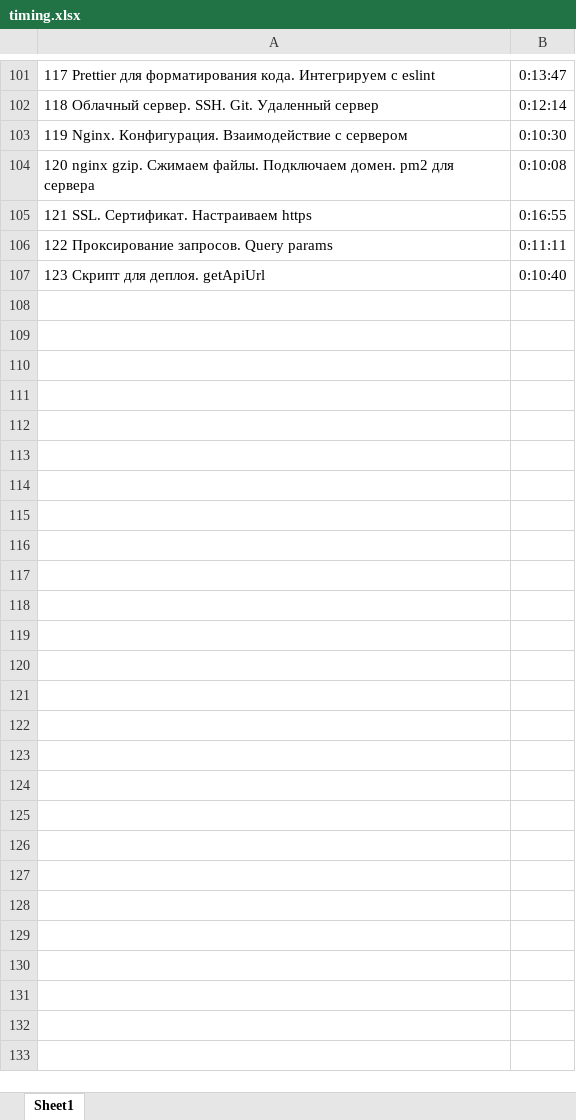
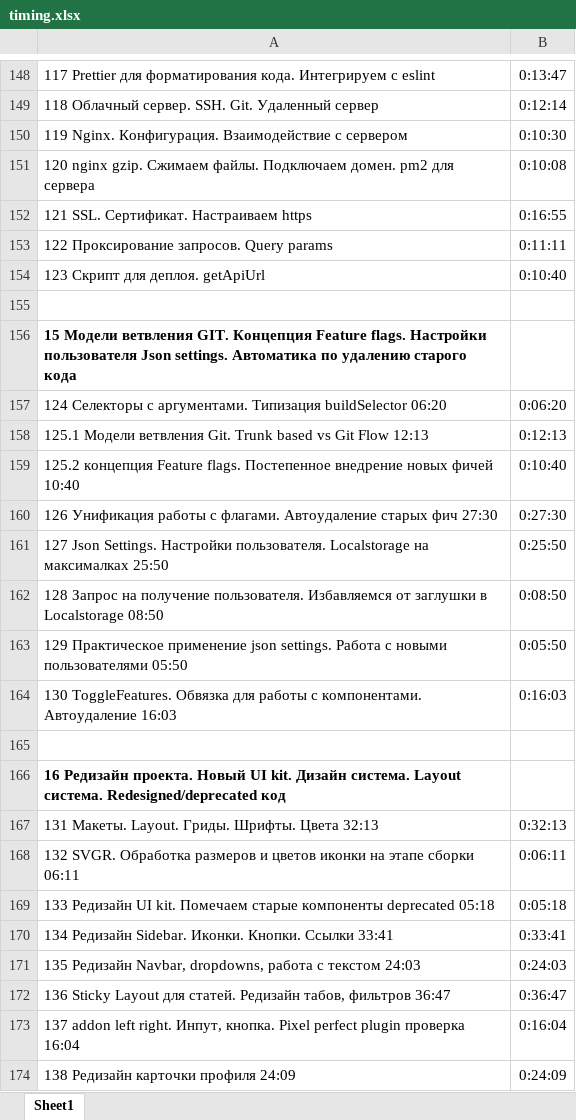
Before and after one commit to rizespb/SP-UlbiTV-Project, an Excel workbook: timing.xlsx, sheet Sheet1, drawn as a sheet; only a part is shown, gaps mark what is left out; values as stored, in another font and other column widths than the file's, no borders; the diff covers the shown part only; the diff names each change by its address in the sheet, - before the commit and + after, or states it on an @@ line.

```diff
--- a/timing.xlsx (sheet Sheet1)
+++ b/timing.xlsx (sheet Sheet1)
+row 155: (empty)
+row 156: 15 Модели ветвления GIT. Концепция Feature flags. Настройки пользователя Json settings. Автоматика по удалению старого кода
+row 157: 124 Селекторы с аргументами. Типизация buildSelector 06:20 | 0:06:20
+row 158: 125.1 Модели ветвления Git. Trunk based vs Git Flow 12:13 | 0:12:13
+row 159: 125.2 концепция Feature flags. Постепенное внедрение новых фичей 10:40 | 0:10:40
+row 160: 126 Унификация работы с флагами. Автоудаление старых фич 27:30 | 0:27:30
+row 161: 127 Json Settings. Настройки пользователя. Localstorage на максималках 25:50 | 0:25:50
+row 162: 128 Запрос на получение пользователя. Избавляемся от заглушки в Localstorage 08:50 | 0:08:50
+row 163: 129 Практическое применение json settings. Работа с новыми пользователями 05:50 | 0:05:50
+row 164: 130 ToggleFeatures. Обвязка для работы с компонентами. Автоудаление 16:03 | 0:16:03
+row 165: (empty)
+row 166: 16 Редизайн проекта. Новый UI kit. Дизайн система. Layout система. Redesigned/deprecated код
+row 167: 131 Макеты. Layout. Гриды. Шрифты. Цвета 32:13 | 0:32:13
+row 168: 132 SVGR. Обработка размеров и цветов иконки на этапе сборки 06:11 | 0:06:11
+row 169: 133 Редизайн UI kit. Помечаем старые компоненты deprecated 05:18 | 0:05:18
+row 170: 134 Редизайн Sidebar. Иконки. Кнопки. Ссылки 33:41 | 0:33:41
+row 171: 135 Редизайн Navbar, dropdowns, работа с текстом 24:03 | 0:24:03
+row 172: 136 Sticky Layout для статей. Редизайн табов, фильтров 36:47 | 0:36:47
+row 173: 137 addon left right. Инпут, кнопка. Pixel perfect plugin проверка 16:04 | 0:16:04
+row 174: 138 Редизайн карточки профиля 24:09 | 0:24:09
```
Also changed, not shown: 64 added rows, 1 edited cell and cell formats elsewhere in this sheet, 15 other files.
